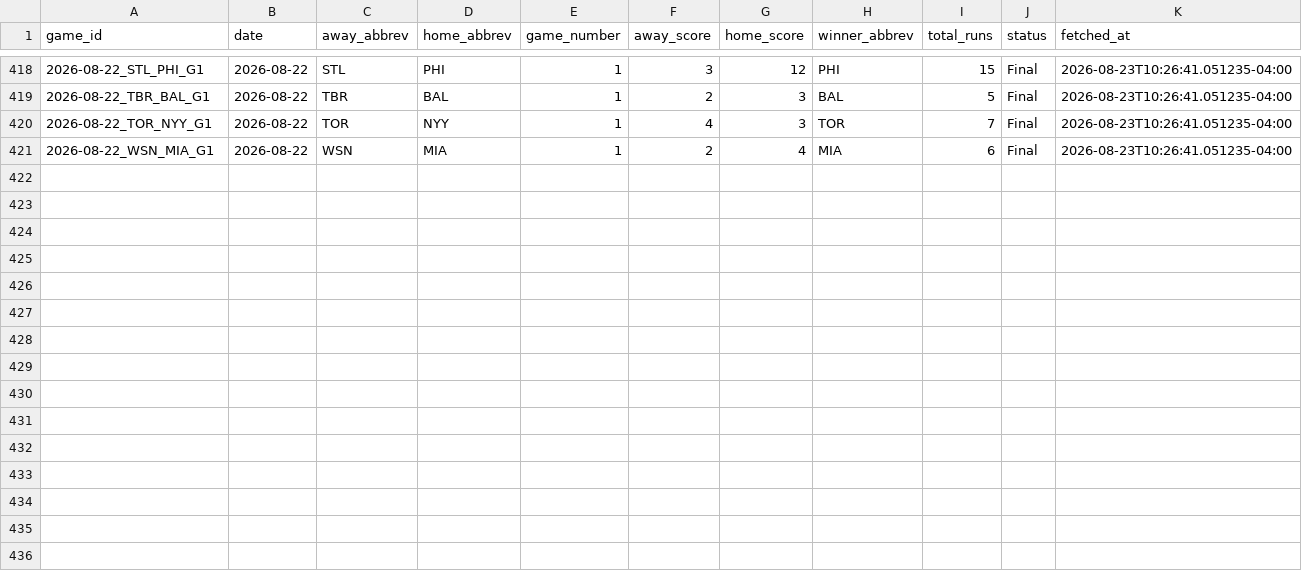
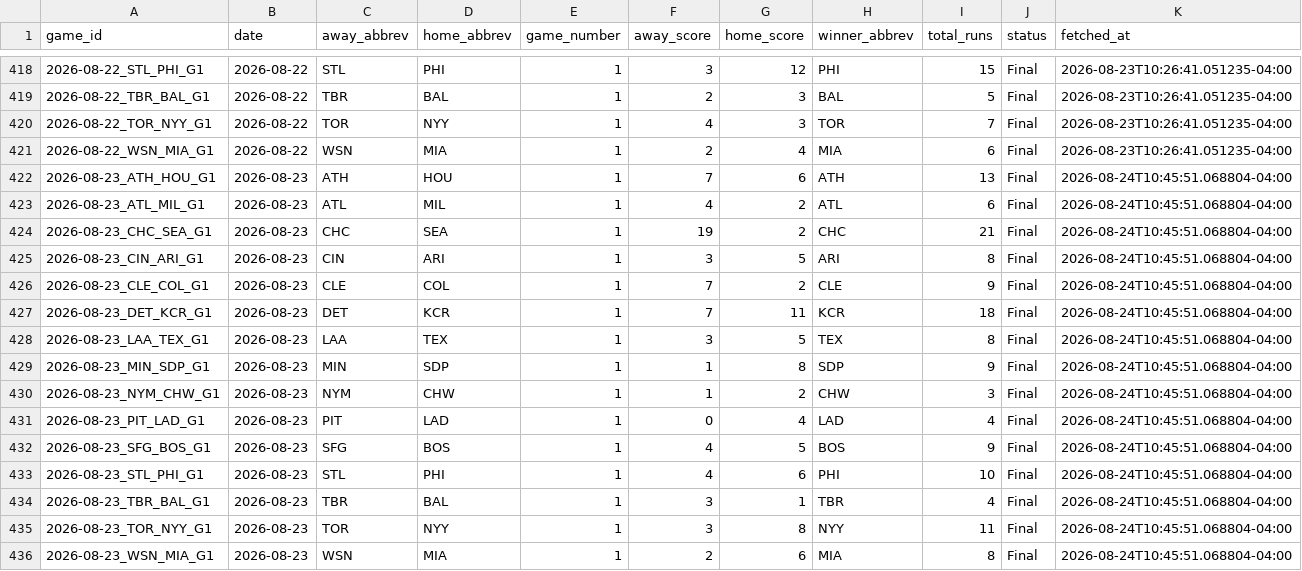
Before and after one commit to hobbescodez/sports, a CSV file: sports/mlb/data/results_log.csv, drawn as a sheet; only a part is shown, gaps mark what is left out; the diff names each change by its address in the sheet, - before the commit and + after, or states it on an @@ line.

```diff
--- a/sports/mlb/data/results_log.csv
+++ b/sports/mlb/data/results_log.csv
+row 422: 2026-08-23_ATH_HOU_G1 | 2026-08-23 | ATH | HOU | 1 | 7 | 6 | ATH | 13 | Final | 2026-08-24T10:45:51.068804-04:00
+row 423: 2026-08-23_ATL_MIL_G1 | 2026-08-23 | ATL | MIL | 1 | 4 | 2 | ATL | 6 | Final | 2026-08-24T10:45:51.068804-04:00
+row 424: 2026-08-23_CHC_SEA_G1 | 2026-08-23 | CHC | SEA | 1 | 19 | 2 | CHC | 21 | Final | 2026-08-24T10:45:51.068804-04:00
+row 425: 2026-08-23_CIN_ARI_G1 | 2026-08-23 | CIN | ARI | 1 | 3 | 5 | ARI | 8 | Final | 2026-08-24T10:45:51.068804-04:00
+row 426: 2026-08-23_CLE_COL_G1 | 2026-08-23 | CLE | COL | 1 | 7 | 2 | CLE | 9 | Final | 2026-08-24T10:45:51.068804-04:00
+row 427: 2026-08-23_DET_KCR_G1 | 2026-08-23 | DET | KCR | 1 | 7 | 11 | KCR | 18 | Final | 2026-08-24T10:45:51.068804-04:00
+row 428: 2026-08-23_LAA_TEX_G1 | 2026-08-23 | LAA | TEX | 1 | 3 | 5 | TEX | 8 | Final | 2026-08-24T10:45:51.068804-04:00
+row 429: 2026-08-23_MIN_SDP_G1 | 2026-08-23 | MIN | SDP | 1 | 1 | 8 | SDP | 9 | Final | 2026-08-24T10:45:51.068804-04:00
+row 430: 2026-08-23_NYM_CHW_G1 | 2026-08-23 | NYM | CHW | 1 | 1 | 2 | CHW | 3 | Final | 2026-08-24T10:45:51.068804-04:00
+row 431: 2026-08-23_PIT_LAD_G1 | 2026-08-23 | PIT | LAD | 1 | 0 | 4 | LAD | 4 | Final | 2026-08-24T10:45:51.068804-04:00
+row 432: 2026-08-23_SFG_BOS_G1 | 2026-08-23 | SFG | BOS | 1 | 4 | 5 | BOS | 9 | Final | 2026-08-24T10:45:51.068804-04:00
+row 433: 2026-08-23_STL_PHI_G1 | 2026-08-23 | STL | PHI | 1 | 4 | 6 | PHI | 10 | Final | 2026-08-24T10:45:51.068804-04:00
+row 434: 2026-08-23_TBR_BAL_G1 | 2026-08-23 | TBR | BAL | 1 | 3 | 1 | TBR | 4 | Final | 2026-08-24T10:45:51.068804-04:00
+row 435: 2026-08-23_TOR_NYY_G1 | 2026-08-23 | TOR | NYY | 1 | 3 | 8 | NYY | 11 | Final | 2026-08-24T10:45:51.068804-04:00
+row 436: 2026-08-23_WSN_MIA_G1 | 2026-08-23 | WSN | MIA | 1 | 2 | 6 | MIA | 8 | Final | 2026-08-24T10:45:51.068804-04:00
```
Also changed, not shown: sports/mlb/data/predictions_log.csv, 2 other files.
